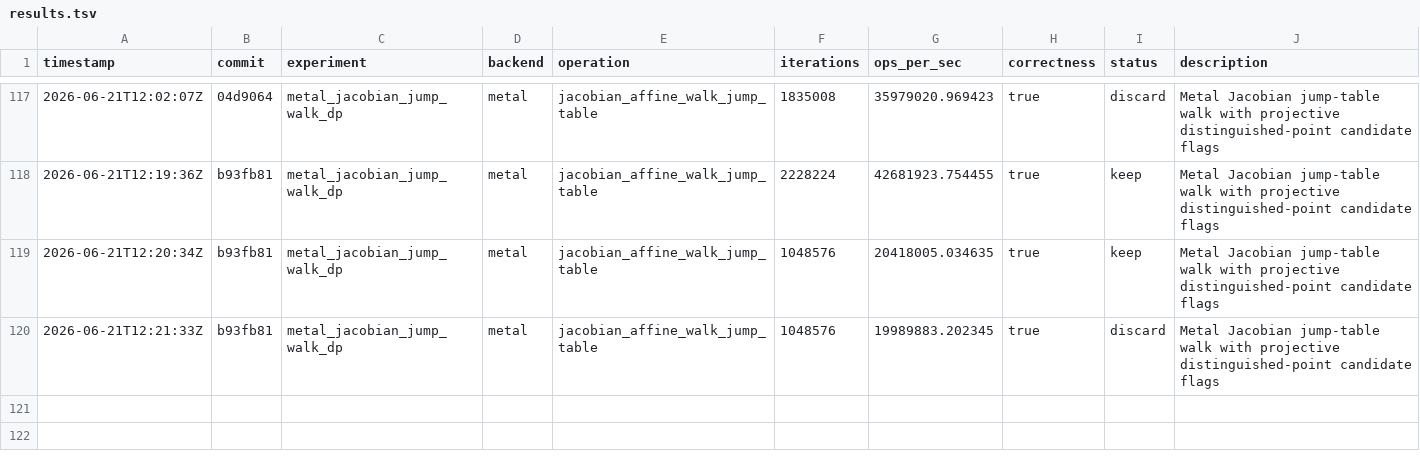
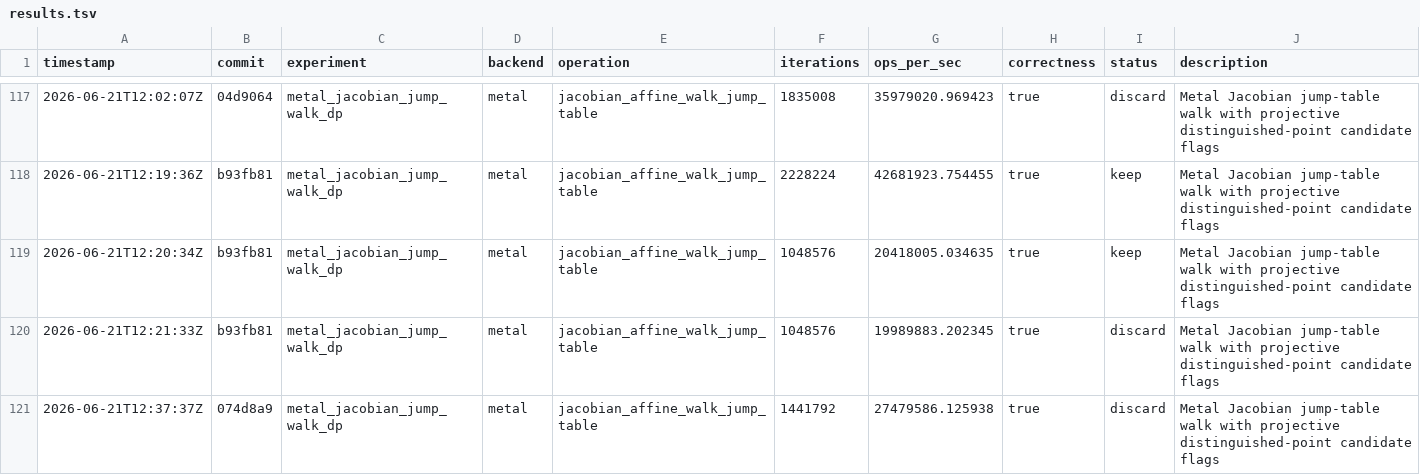
Before and after one commit to metaforismo/RCKangaroo-MT, a TSV file: autoresearch/results.tsv, drawn as a sheet; only a part is shown, gaps mark what is left out.

Commit message:
docs: record rejected Metal dp4 jump-base reuse

```diff
--- a/autoresearch/results.tsv
+++ b/autoresearch/results.tsv
@@ -120 +120,2 @@ timestamp	commit	experiment	backend	operation	iterations	ops_per_sec	correctness
 2026-06-21T12:21:33Z	b93fb81	metal_jacobian_jump_walk_dp	metal	jacobian_affine_walk_jump_table	1048576	19989883.202345	true	discard	Metal Jacobian jump-table walk with projective distinguished-point candidate flags
+2026-06-21T12:37:37Z	074d8a9	metal_jacobian_jump_walk_dp	metal	jacobian_affine_walk_jump_table	1441792	27479586.125938	true	discard	Metal Jacobian jump-table walk with projective distinguished-point candidate flags
```
Also changed, not shown: 3 other files.
